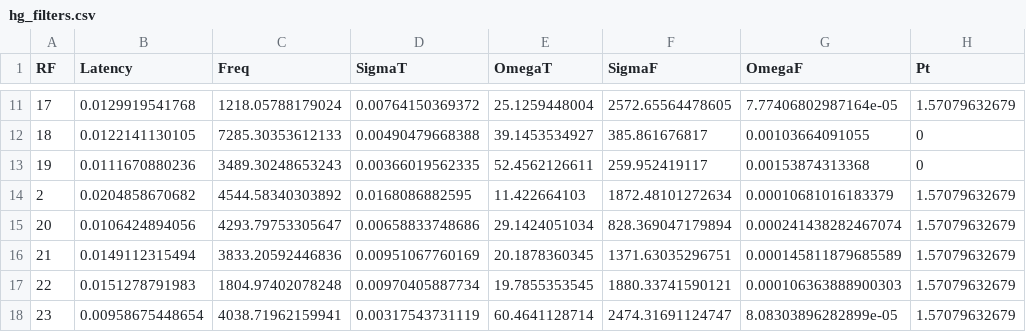
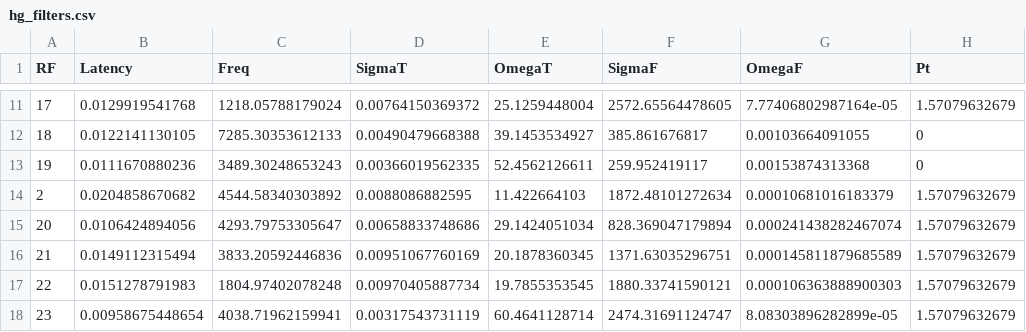
Before and after one commit to melizalab/dstrf, a CSV file: config/hg_filters.csv, drawn as a sheet; only a part is shown, gaps mark what is left out; the diff names each change by its address in the sheet, - before the commit and + after, or states it on an @@ line.

Commit message:
adjust RF 2 parameters so that it actually integrates

```diff
--- a/config/hg_filters.csv
+++ b/config/hg_filters.csv
-D14 (SigmaT): 0.0168086882595
+D14 (SigmaT): 0.0088086882595
```
